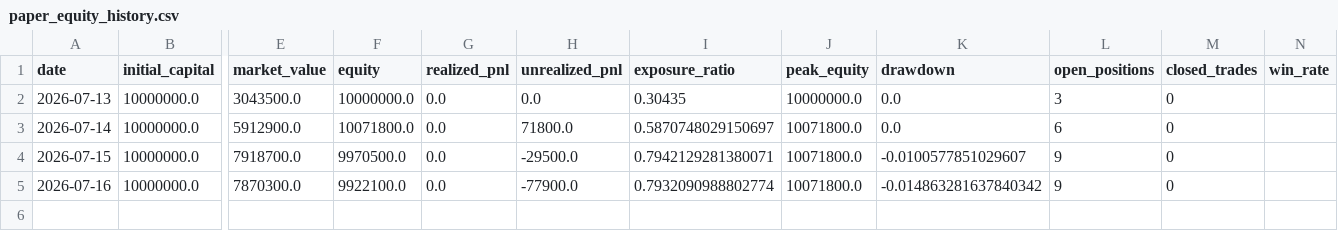
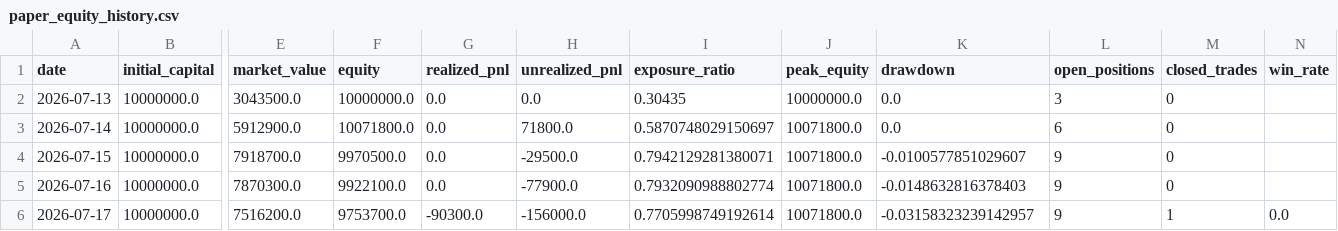
Before and after one commit to M-Osugi1230/momentum-chimpan, a CSV file: data/paper_equity_history.csv, drawn as a sheet; only a part is shown, gaps mark what is left out; rows hold the shown columns only; the diff names each change by its address in the sheet, - before the commit and + after, or states it on an @@ line.

```diff
--- a/data/paper_equity_history.csv
+++ b/data/paper_equity_history.csv
-K5 (drawdown): -0.014863281637840342
+K5 (drawdown): -0.0148632816378403
+row 6: 2026-07-17 | 10000000.0 | 7516200.0 | 9753700.0 | -90300.0 | -156000.0 | 0.7705998749192614 | 10071800.0 | -0.03158323239142957 | 9 | 1 | 0.0
```
Also changed, not shown: data/execution_audit.csv, data/market_temperature.csv, 6 other files.
